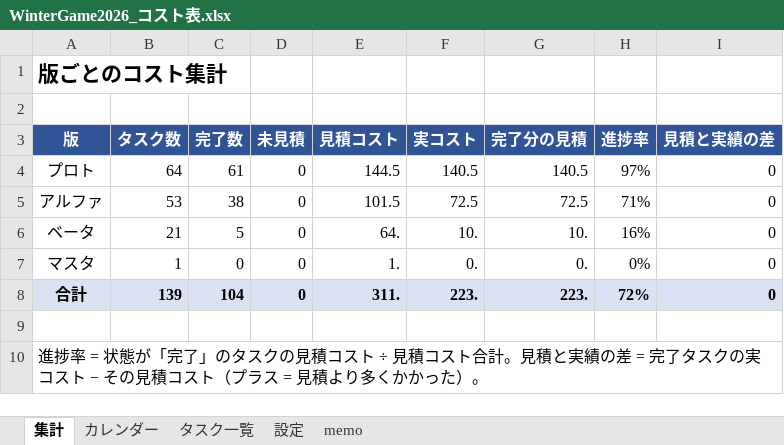
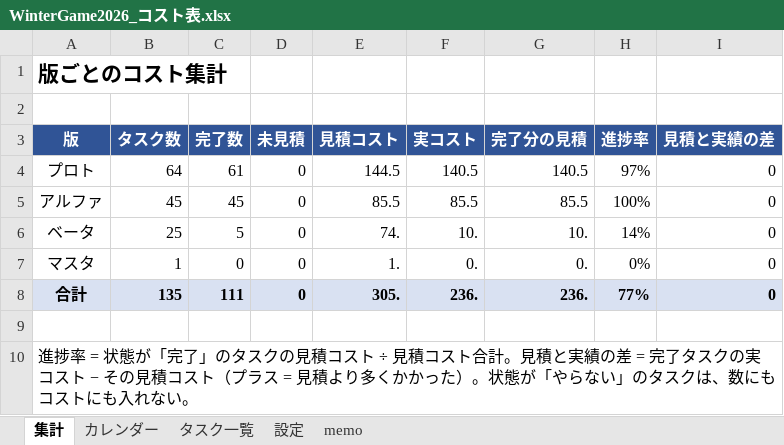
Before and after one commit to kudousyota/WinterGame2026, an Excel workbook: WinterGame2026_コスト表.xlsx, sheet 集計, drawn as a sheet; values as stored, in another font and other column widths than the file's, no borders; the diff names each change by its address in the sheet, - before the commit and + after, or states it on an @@ line.

```diff
--- a/WinterGame2026_コスト表.xlsx (sheet 集計)
+++ b/WinterGame2026_コスト表.xlsx (sheet 集計)
-B5 (タスク数): 53
+B5 (タスク数): 45
-C5 (完了数): 38
+C5 (完了数): 45
-E5 (見積コスト): 101.5
+E5 (見積コスト): 85.5
-F5 (実コスト): 72.5
+F5 (実コスト): 85.5
-G5 (完了分の見積): 72.5
+G5 (完了分の見積): 85.5
-H5 (進捗率): 71%
+H5 (進捗率): 100%
-B6 (タスク数): 21
+B6 (タスク数): 25
-E6 (見積コスト): 64.
+E6 (見積コスト): 74.
-H6 (進捗率): 16%
+H6 (進捗率): 14%
-B8 (タスク数): 139
+B8 (タスク数): 135
-C8 (完了数): 104
+C8 (完了数): 111
-E8 (見積コスト): 311.
+E8 (見積コスト): 305.
-F8 (実コスト): 223.
+F8 (実コスト): 236.
-G8 (完了分の見積): 223.
+G8 (完了分の見積): 236.
-H8 (進捗率): 72%
+H8 (進捗率): 77%
-A10 (版): …った）。
+A10 (版): …った）。状態が「やらない」のタスクは、数にもコストにも入れない。
```
Also changed, not shown: sheet タスク一覧, sheet カレンダー, sheet 設定, formulas that keep their value, 36 other files.
